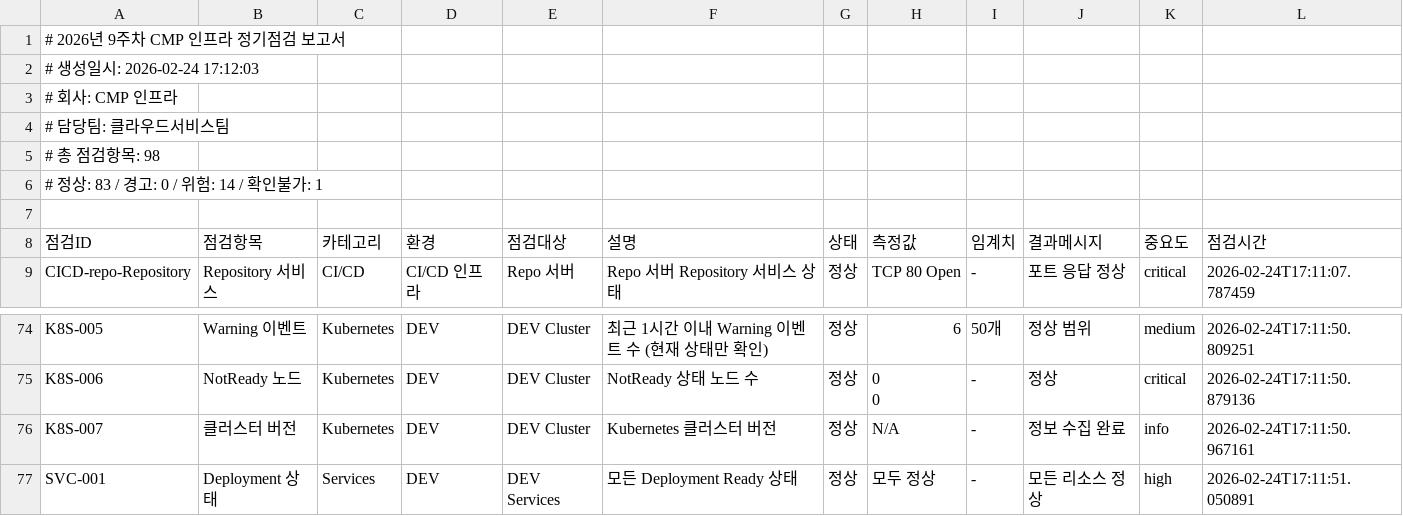
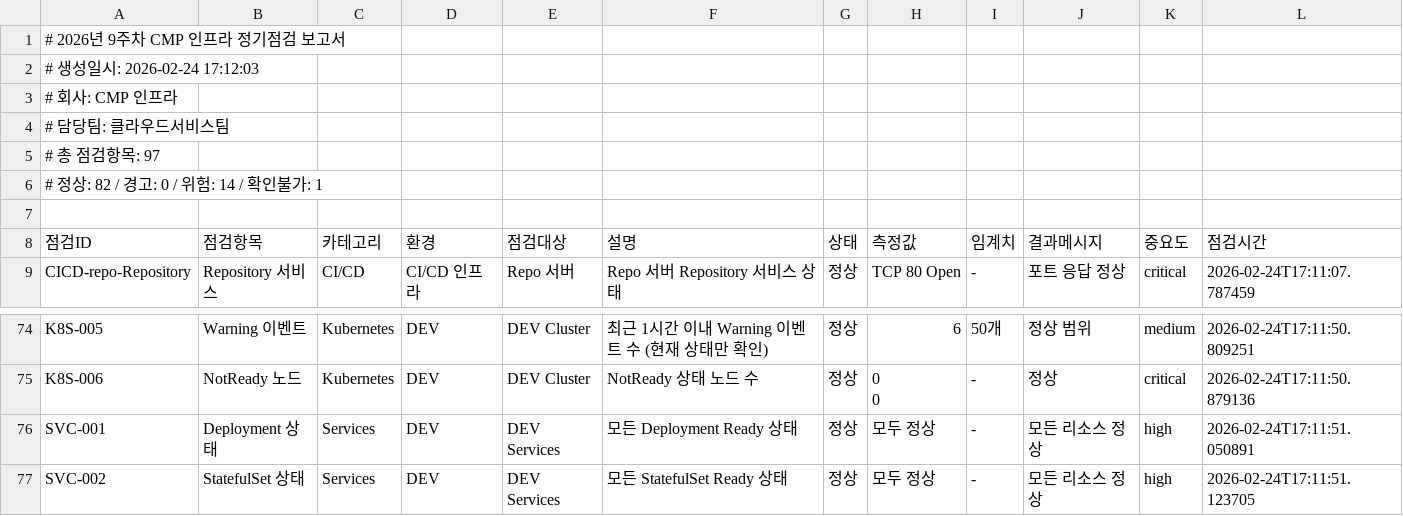
Before and after one commit to Kimjibeom/k8s-infra-health-check, a CSV file: output/cmp_infra_check_2026_W09.csv, drawn as a sheet; only a part is shown, gaps mark what is left out; the shorter side is filled out with more unchanged rows.

```diff
--- a/output/cmp_infra_check_2026_W09.csv
+++ b/output/cmp_infra_check_2026_W09.csv
@@ -4,4 +4,4 @@
 # 담당팀: 클라우드서비스팀
-# 총 점검항목: 98
-# 정상: 83 / 경고: 0 / 위험: 14 / 확인불가: 1
+# 총 점검항목: 97
+# 정상: 82 / 경고: 0 / 위험: 14 / 확인불가: 1
 
@@ -98,3 +98,2 @@ K8S-006,NotReady 노드,Kubernetes,DEV,DEV Cluster,NotReady 상태 노드 수,
 0",-,정상,critical,2026-02-24T17:11:50.879136
-K8S-007,클러스터 버전,Kubernetes,DEV,DEV Cluster,Kubernetes 클러스터 버전,정상,N/A,-,정보 수집 완료,info,2026-02-24T17:11:50.967161
 SVC-001,Deployment 상태,Services,DEV,DEV Services,모든 Deployment Ready 상태,정상,모두 정상,-,모든 리소스 정상,high,2026-02-24T17:11:51.050891
```
Also changed, not shown: 2 other files.
